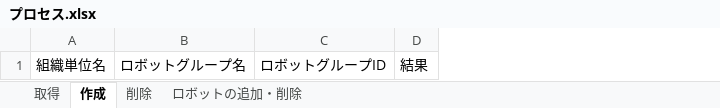
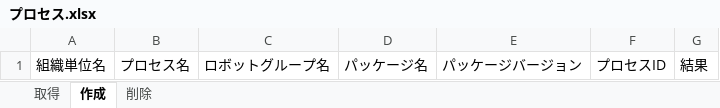
Before and after one commit to UiPath-Services/OrchestratorManager, an Excel workbook: Config/JA/プロセス.xlsx, sheet 作成, drawn as a sheet; values as stored, in another font and other column widths than the file's, no borders; table styles not drawn; removed rows and columns are numbered as before the commit, all else as after; the diff names each change by its address in the sheet, - before the commit and + after, or states it on an @@ line.

```diff
--- a/Config/JA/プロセス.xlsx (sheet 作成)
+++ b/Config/JA/プロセス.xlsx (sheet 作成)
-sheet tab: ロボットの追加・削除
+column B, row 1: プロセス名
-column C, row 1: ロボットグループID
+column D, row 1: パッケージ名
+column E, row 1: パッケージバージョン
+column F, row 1: プロセスID
```
Also changed, not shown: sheet 削除, Config/Config.xlsx, Config/JA/アセット.xlsx, 12 other files.
